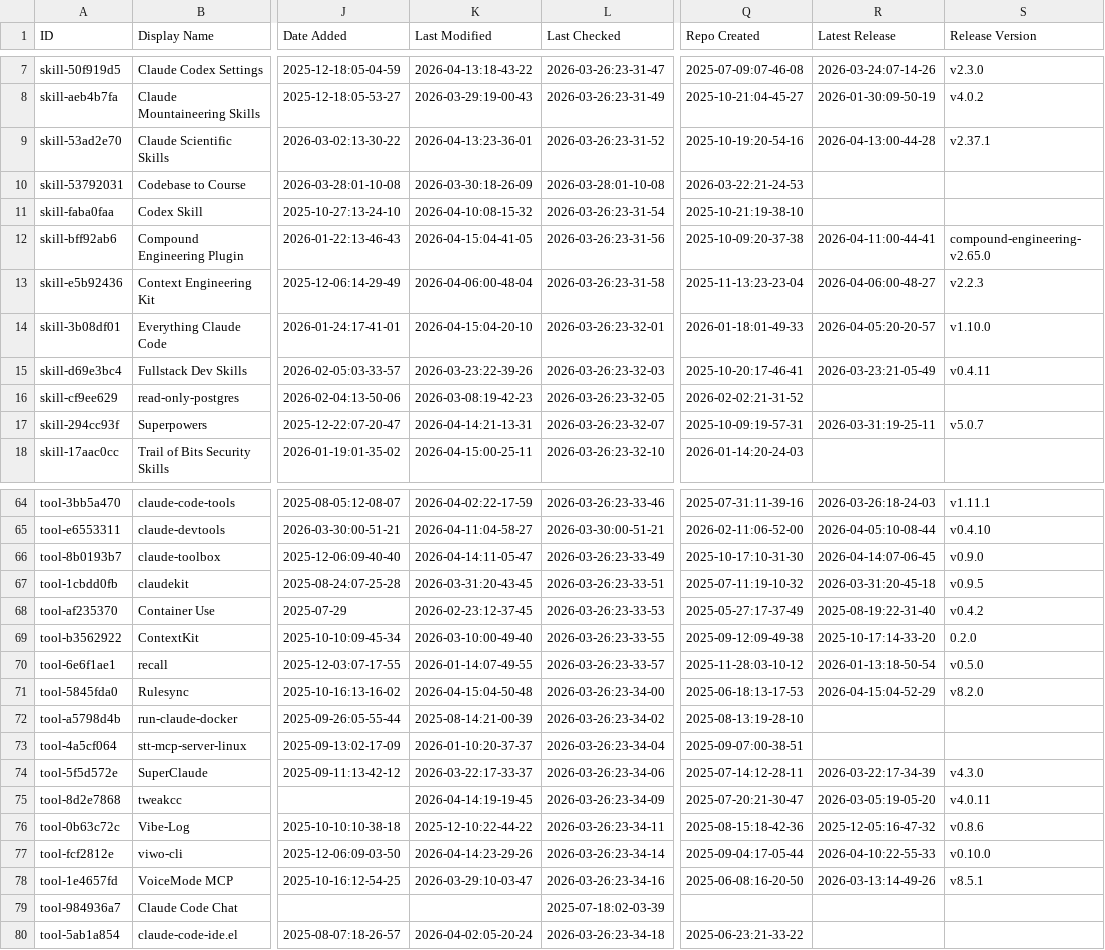
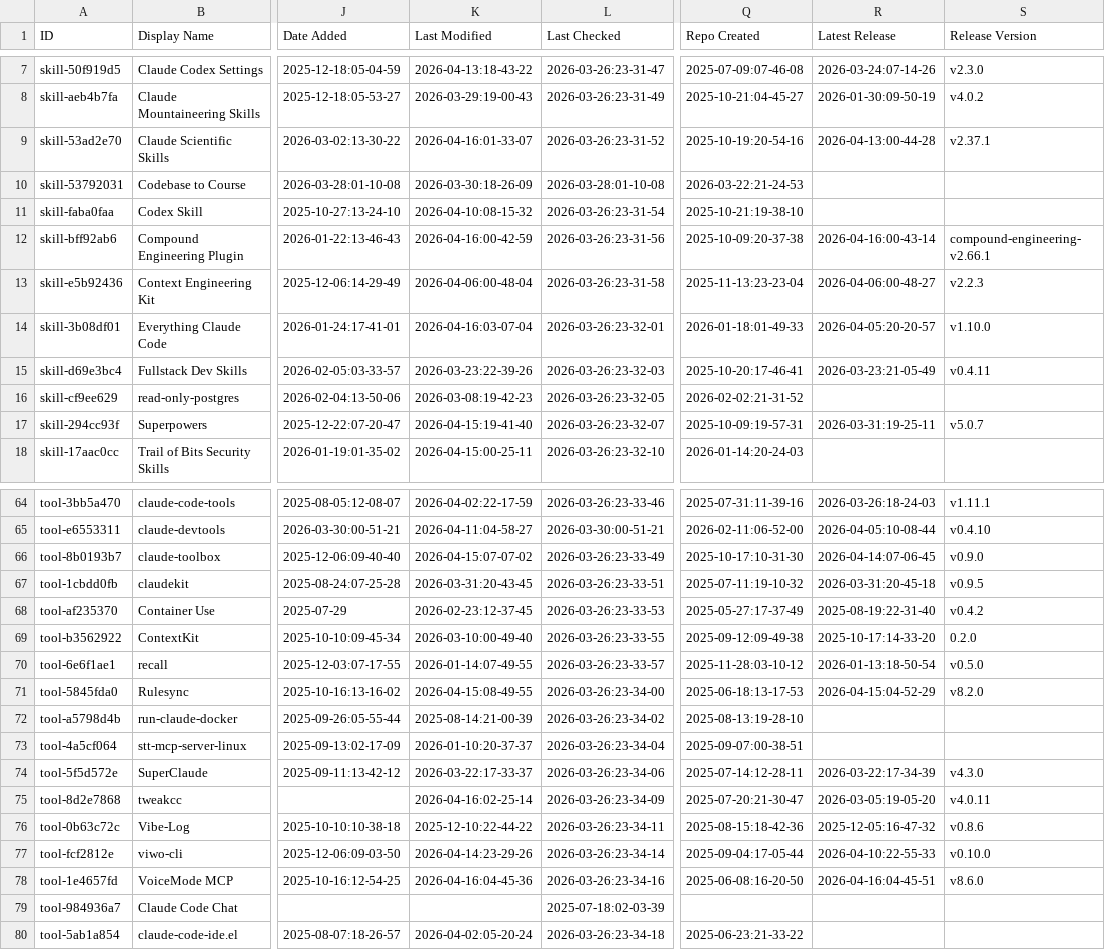
Before and after one commit to randyucc/awesome-claude-code, a CSV file: THE_RESOURCES_TABLE.csv, drawn as a sheet; only a part is shown, gaps mark what is left out; the diff covers the shown part only; the diff names each change by its address in the sheet, - before the commit and + after, or states it on an @@ line.

```diff
--- a/THE_RESOURCES_TABLE.csv
+++ b/THE_RESOURCES_TABLE.csv
-K9 (Last Modified): 2026-04-13:23-36-01
+K9 (Last Modified): 2026-04-16:01-33-07
-K12 (Last Modified): 2026-04-15:04-41-05
+K12 (Last Modified): 2026-04-16:00-42-59
-R12 (Latest Release): 2026-04-11:00-44-41
+R12 (Latest Release): 2026-04-16:00-43-14
-S12 (Release Version): compound-engineering-v2.65.0
+S12 (Release Version): compound-engineering-v2.66.1
-K14 (Last Modified): 2026-04-15:04-20-10
+K14 (Last Modified): 2026-04-16:03-07-04
-K17 (Last Modified): 2026-04-14:21-13-31
+K17 (Last Modified): 2026-04-15:19-41-40
-K66 (Last Modified): 2026-04-14:11-05-47
+K66 (Last Modified): 2026-04-15:07-07-02
-K71 (Last Modified): 2026-04-15:04-50-48
+K71 (Last Modified): 2026-04-15:08-49-55
-K75 (Last Modified): 2026-04-14:19-19-45
+K75 (Last Modified): 2026-04-16:02-25-14
-K78 (Last Modified): 2026-03-29:10-03-47
+K78 (Last Modified): 2026-04-16:04-45-36
-R78 (Latest Release): 2026-03-13:14-49-26
+R78 (Latest Release): 2026-04-16:04-45-51
-S78 (Release Version): v8.5.1
+S78 (Release Version): v8.6.0
```
Also changed, not shown: 35 edited cells elsewhere in this file.
